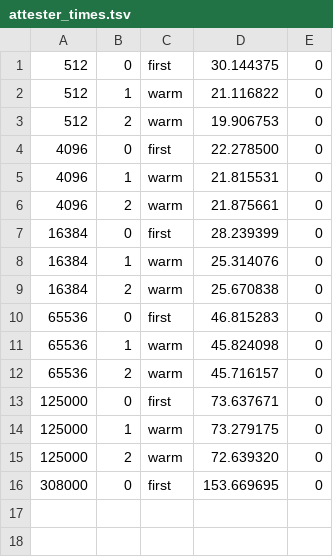
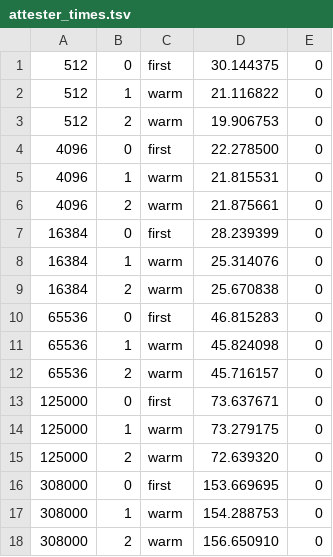
Before and after one commit to zkasperlabs/zkasper, a TSV file: data/gpu_bench/attester_times.tsv, drawn as a sheet; the diff names each change by its address in the sheet, - before the commit and + after, or states it on an @@ line.

```diff
--- a/data/gpu_bench/attester_times.tsv
+++ b/data/gpu_bench/attester_times.tsv
+row 17: 308000 | 1 | warm | 154.288753 | 0
+row 18: 308000 | 2 | warm | 156.650910 | 0
```
Also changed, not shown: 10 other files.
